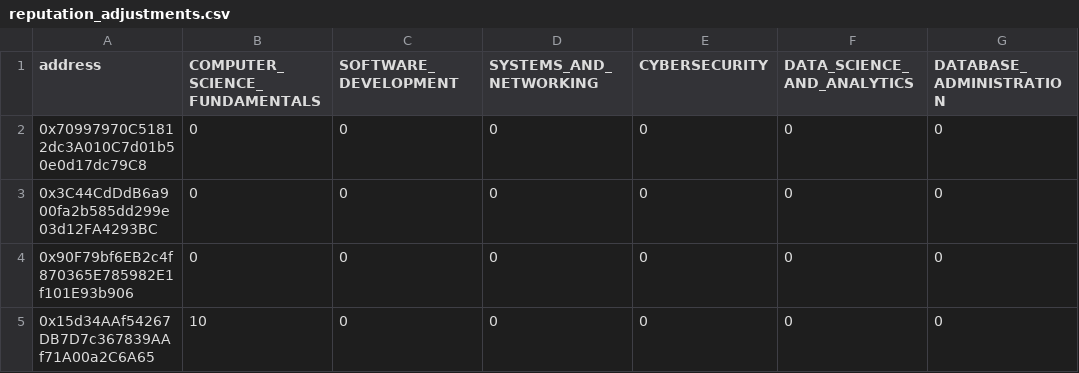
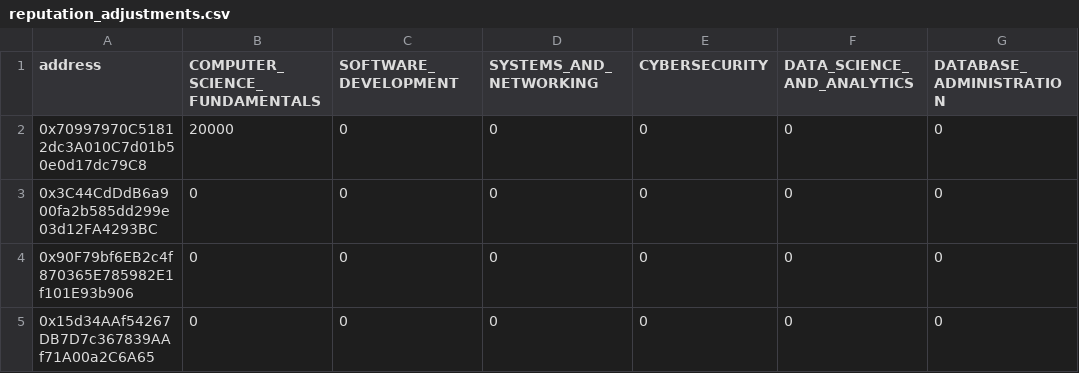
Before and after one commit to SkillChain-The-Reputation-System/skillchain, a CSV file: backend/scripts/reputation_adjustments.csv, drawn as a sheet; only a part is shown; the diff names each change by its address in the sheet, - before the commit and + after, or states it on an @@ line.

Commit message:
SC-26: feat: add role requirement banners for contributor, evaluator, and moderator layouts, and update reputation adjustments

```diff
--- a/backend/scripts/reputation_adjustments.csv
+++ b/backend/scripts/reputation_adjustments.csv
-B2 (COMPUTER_SCIENCE_FUNDAMENTALS): 0
+B2 (COMPUTER_SCIENCE_FUNDAMENTALS): 20000
-B5 (COMPUTER_SCIENCE_FUNDAMENTALS): 10
+B5 (COMPUTER_SCIENCE_FUNDAMENTALS): 0
```
Also changed, not shown: 4 other files.
